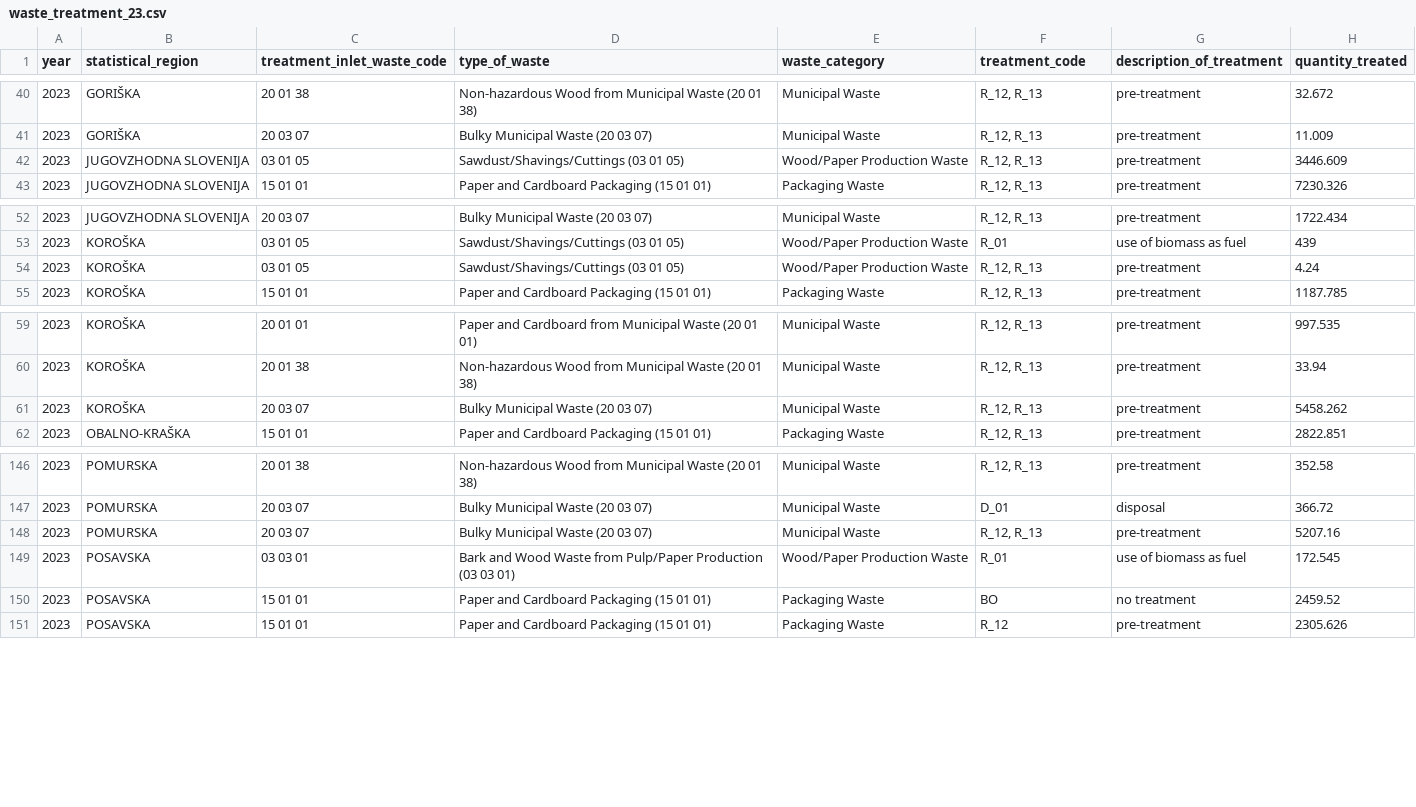
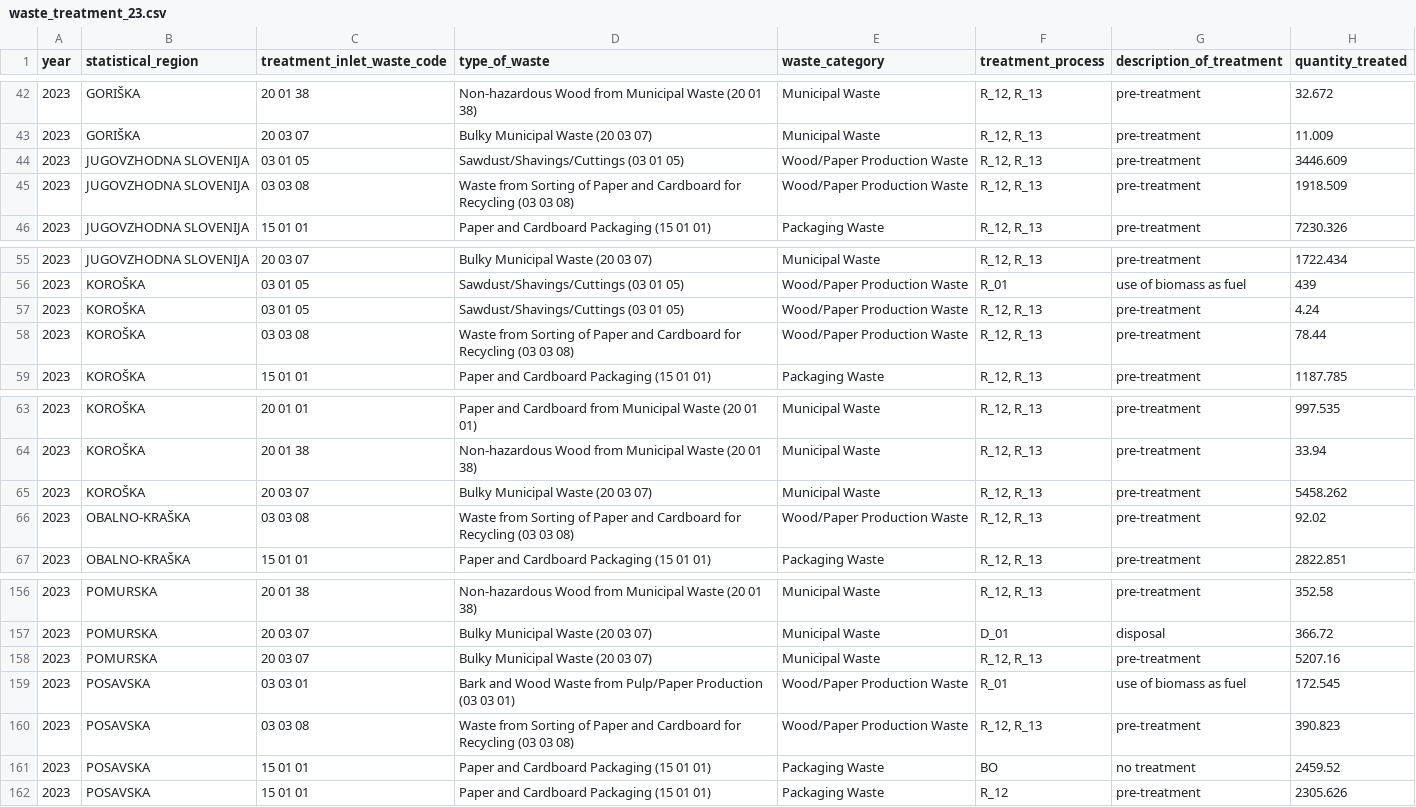
Before and after one commit to coachzer/green-up-project, a CSV file: 2023 data/2023 filtered/treatment/waste_treatment_23.csv, drawn as a sheet; only a part is shown, gaps mark what is left out; the diff covers the shown part only.

```diff
--- a/2023 data/2023 filtered/treatment/waste_treatment_23.csv
+++ b/2023 data/2023 filtered/treatment/waste_treatment_23.csv
@@ -1 +1 @@
-"year","statistical_region","treatment_inlet_waste_code","type_of_waste","waste_category","treatment_code","description_of_treatment","quantity_treated"
+"year","statistical_region","treatment_inlet_waste_code","type_of_waste","waste_category","treatment_process","description_of_treatment","quantity_treated"
@@ -42,2 +44,3 @@
 2023,"JUGOVZHODNA SLOVENIJA","03 01 05","Sawdust/Shavings/Cuttings (03 01 05)","Wood/Paper Production Waste","R_12, R_13","pre-treatment",3446.609
+2023,"JUGOVZHODNA SLOVENIJA","03 03 08","Waste from Sorting of Paper and Cardboard for Recycling (03 03 08)","Wood/Paper Production Waste","R_12, R_13","pre-treatment",1918.509
 2023,"JUGOVZHODNA SLOVENIJA","15 01 01","Paper and Cardboard Packaging (15 01 01)","Packaging Waste","R_12, R_13","pre-treatment",7230.326
@@ -54,2 +57,3 @@
 2023,"KOROŠKA","03 01 05","Sawdust/Shavings/Cuttings (03 01 05)","Wood/Paper Production Waste","R_12, R_13","pre-treatment",4.24
+2023,"KOROŠKA","03 03 08","Waste from Sorting of Paper and Cardboard for Recycling (03 03 08)","Wood/Paper Production Waste","R_12, R_13","pre-treatment",78.44
 2023,"KOROŠKA","15 01 01","Paper and Cardboard Packaging (15 01 01)","Packaging Waste","R_12, R_13","pre-treatment",1187.785
@@ -61,2 +65,3 @@
 2023,"KOROŠKA","20 03 07","Bulky Municipal Waste (20 03 07)","Municipal Waste","R_12, R_13","pre-treatment",5458.262
+2023,"OBALNO-KRAŠKA","03 03 08","Waste from Sorting of Paper and Cardboard for Recycling (03 03 08)","Wood/Paper Production Waste","R_12, R_13","pre-treatment",92.02
 2023,"OBALNO-KRAŠKA","15 01 01","Paper and Cardboard Packaging (15 01 01)","Packaging Waste","R_12, R_13","pre-treatment",2822.851
@@ -149,2 +159,3 @@
 2023,"POSAVSKA","03 03 01","Bark and Wood Waste from Pulp/Paper Production (03 03 01)","Wood/Paper Production Waste","R_01","use of biomass as fuel",172.545
+2023,"POSAVSKA","03 03 08","Waste from Sorting of Paper and Cardboard for Recycling (03 03 08)","Wood/Paper Production Waste","R_12, R_13","pre-treatment",390.823
 2023,"POSAVSKA","15 01 01","Paper and Cardboard Packaging (15 01 01)","Packaging Waste","BO","no treatment",2459.52
```
Also changed, not shown: 9 added rows elsewhere in this file, 2017 data/2017 filtered/treatment/treatment_of_waste_17.csv, 2017 data/2017 filtered/treatment/waste_collected_17.csv, 40 other files.
